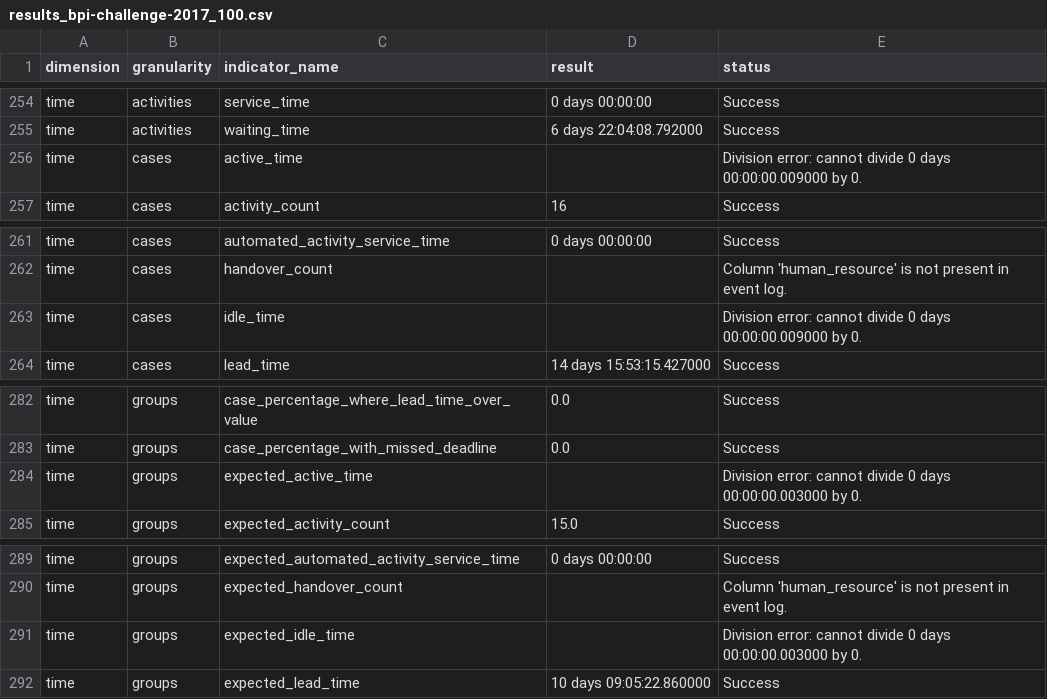
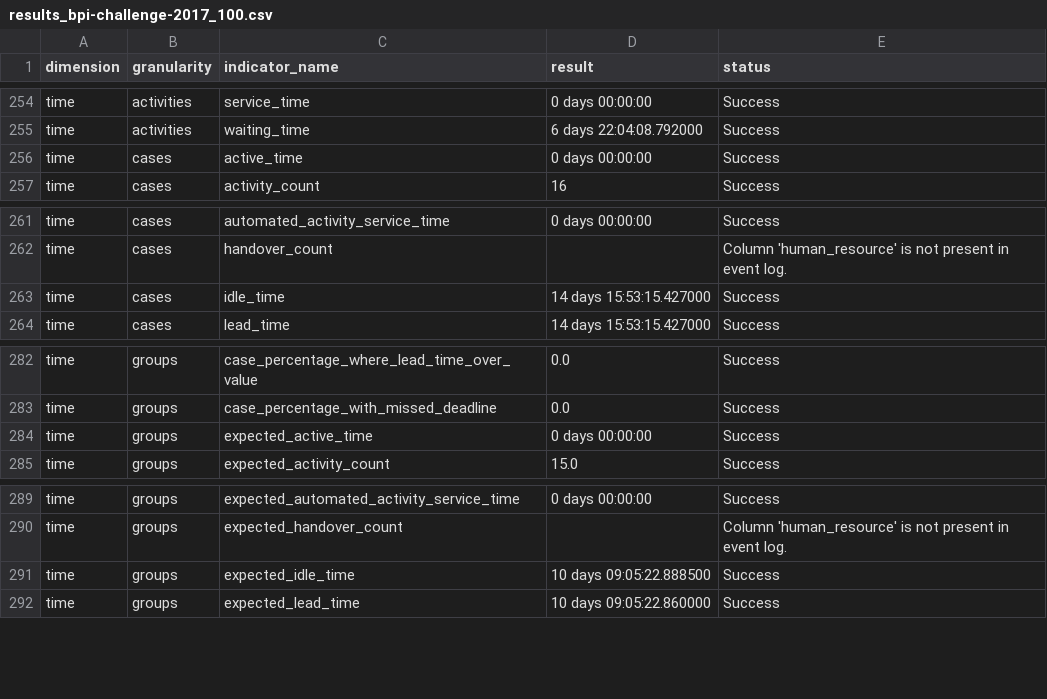
Before and after one commit to nicoabarca/process-performance-indicators, a CSV file: examples/out_bpi-challenge-2017_100/results_bpi-challenge-2017_100.csv, drawn as a sheet; only a part is shown, gaps mark what is left out.

```diff
--- a/examples/out_bpi-challenge-2017_100/results_bpi-challenge-2017_100.csv
+++ b/examples/out_bpi-challenge-2017_100/results_bpi-challenge-2017_100.csv
@@ -255,3 +255,3 @@ time,activities,service_time,0 days 00:00:00,Success
 time,activities,waiting_time,6 days 22:04:08.792000,Success
-time,cases,active_time,,Division error: cannot divide 0 days 00:00:00.009000 by 0.
+time,cases,active_time,0 days 00:00:00,Success
 time,cases,activity_count,16,Success
@@ -262,3 +262,3 @@ time,cases,automated_activity_service_time,0 days 00:00:00,Success
 time,cases,handover_count,,Column 'human_resource' is not present in event log.
-time,cases,idle_time,,Division error: cannot divide 0 days 00:00:00.009000 by 0.
+time,cases,idle_time,14 days 15:53:15.427000,Success
 time,cases,lead_time,14 days 15:53:15.427000,Success
@@ -283,3 +283,3 @@ time,groups,case_percentage_where_lead_time_over_value,0.0,Success
 time,groups,case_percentage_with_missed_deadline,0.0,Success
-time,groups,expected_active_time,,Division error: cannot divide 0 days 00:00:00.003000 by 0.
+time,groups,expected_active_time,0 days 00:00:00,Success
 time,groups,expected_activity_count,15.0,Success
@@ -290,3 +290,3 @@ time,groups,expected_automated_activity_service_time,0 days 00:00:00,Success
 time,groups,expected_handover_count,,Column 'human_resource' is not present in event log.
-time,groups,expected_idle_time,,Division error: cannot divide 0 days 00:00:00.003000 by 0.
+time,groups,expected_idle_time,10 days 09:05:22.888500,Success
 time,groups,expected_lead_time,10 days 09:05:22.860000,Success
```
Also changed, not shown: examples/out_bpi-challenge-2013-incidents_100/results_bpi-challenge-2013-incidents_100.csv, examples/out_explicit_interval_event_log/results_explicit_interval_event_log.csv, 14 other files.
